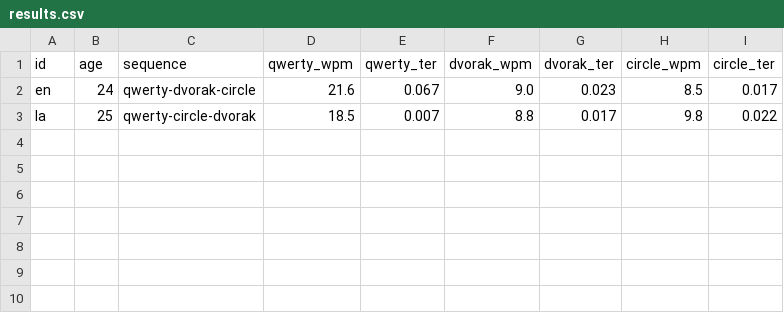
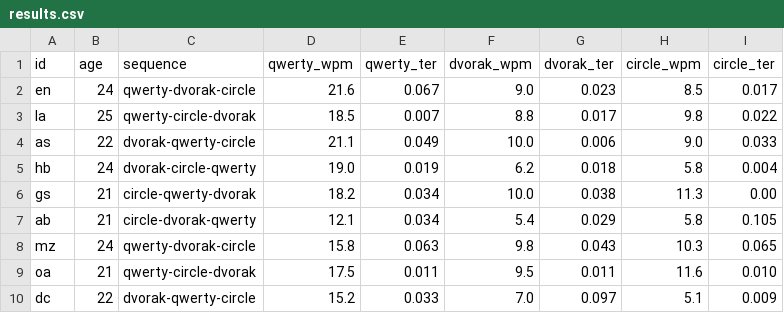
Before and after one commit to eneller/hr-hci, a CSV file: data/results.csv, drawn as a sheet.

Commit message:
more study participants

```diff
--- a/data/results.csv
+++ b/data/results.csv
@@ -3 +3,8 @@ en, 24, qwerty-dvorak-circle, 21.6, 0.067, 9.0, 0.023, 8.5, 0.017
 la, 25, qwerty-circle-dvorak, 18.5, 0.007, 8.8, 0.017, 9.8, 0.022
+as, 22, dvorak-qwerty-circle, 21.1, 0.049, 10.0, 0.006, 9.0, 0.033
+hb, 24, dvorak-circle-qwerty, 19.0, 0.019, 6.2, 0.018, 5.8, 0.004
+gs, 21, circle-qwerty-dvorak, 18.2, 0.034, 10.0, 0.038, 11.3, 0.00
+ab, 21, circle-dvorak-qwerty, 12.1, 0.034, 5.4, 0.029, 5.8, 0.105
+mz, 24, qwerty-dvorak-circle, 15.8, 0.063, 9.8, 0.043, 10.3, 0.065
+oa, 21, qwerty-circle-dvorak, 17.5, 0.011, 9.5, 0.011, 11.6, 0.010
+dc, 22, dvorak-qwerty-circle, 15.2, 0.033, 7.0, 0.097, 5.1, 0.009
```
